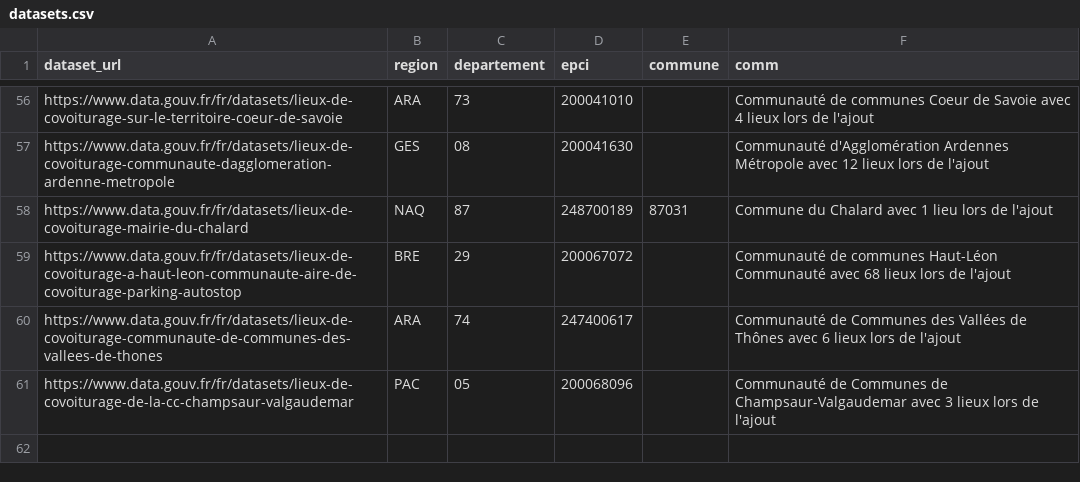
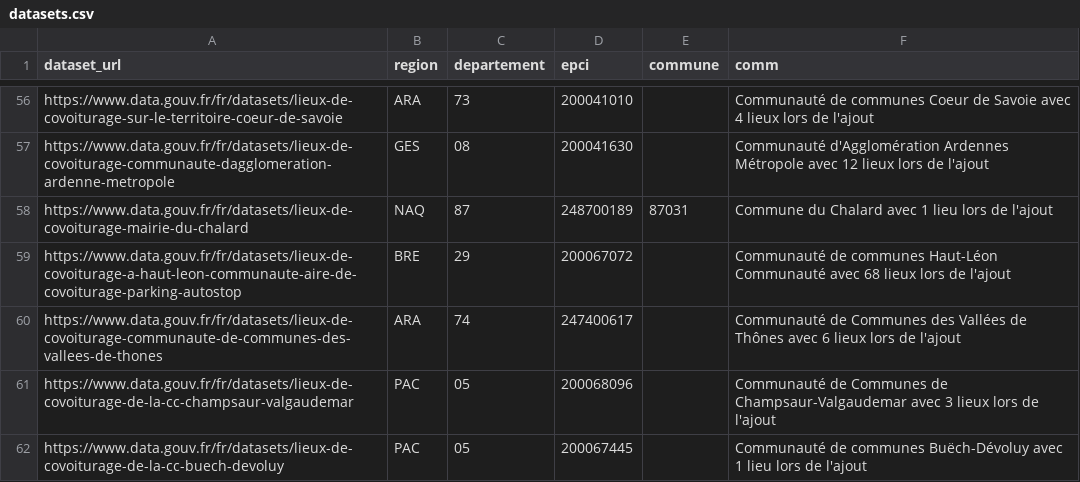
Before and after one commit to etalab/transport-base-nationale-covoiturage, a CSV file: datasets.csv, drawn as a sheet; only a part is shown, gaps mark what is left out.

Commit message:
Ajout_cc_Buech_devoluy (#334)

```diff
--- a/datasets.csv
+++ b/datasets.csv
@@ -61 +61,2 @@ https://www.data.gouv.fr/fr/datasets/lieux-de-covoiturage-communaute-de-communes
 https://www.data.gouv.fr/fr/datasets/lieux-de-covoiturage-de-la-cc-champsaur-valgaudemar,PAC,05,200068096,, Communauté de Communes de Champsaur-Valgaudemar avec 3 lieux lors de l'ajout
+https://www.data.gouv.fr/fr/datasets/lieux-de-covoiturage-de-la-cc-buech-devoluy,PAC,05,200067445,, Communauté de communes Buëch-Dévoluy avec 1 lieu lors de l'ajout
```
